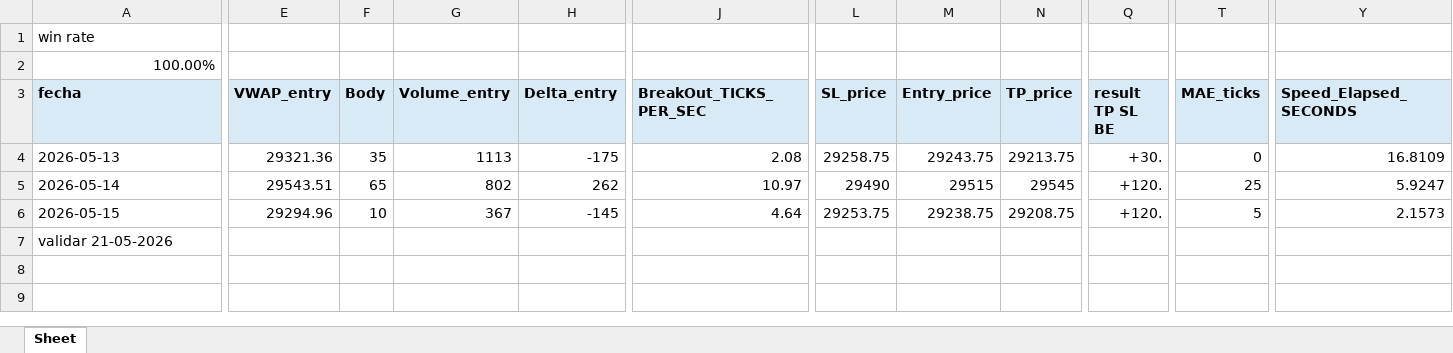
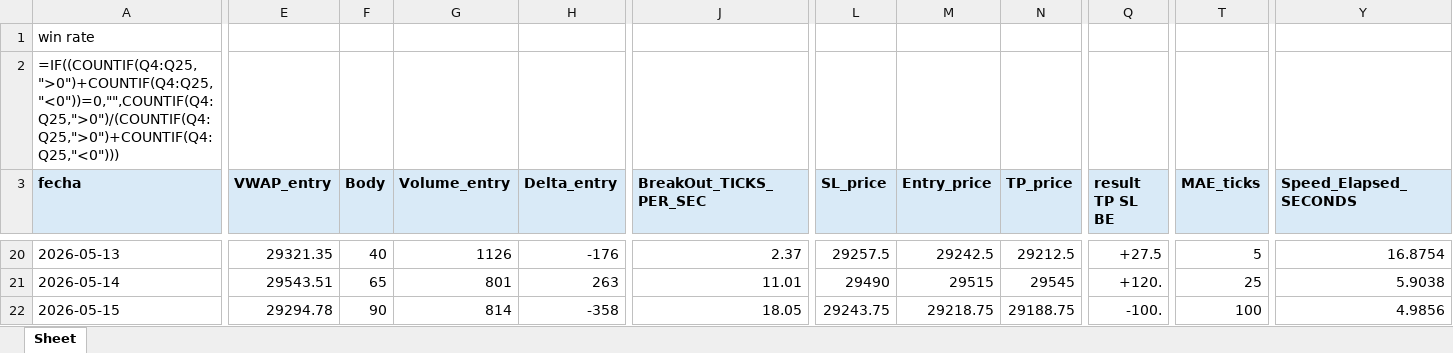
Before and after one commit to Edd1eware/OpeningRangeSetup, an Excel workbook: EddiewareOpeningRangeSetup/EddiewareOpeningRangeSetup/Score_indicator_results_updated_fallback.xlsx, sheet Sheet, drawn as a sheet; only a part is shown, gaps mark what is left out; values as stored, in another font and other column widths than the file's, no borders; formulas without a stored value are shown as written; removed rows and columns are numbered as before the commit, all else as after; rows hold the shown columns only; the diff covers the shown part only; the diff names each change by its address in the sheet, - before the commit and + after, or states it on an @@ line.

```diff
--- a/EddiewareOpeningRangeSetup/EddiewareOpeningRangeSetup/Score_indicator_results_updated_fallback.xlsx (sheet Sheet)
+++ b/EddiewareOpeningRangeSetup/EddiewareOpeningRangeSetup/Score_indicator_results_updated_fallback.xlsx (sheet Sheet)
-row 2: 100.00%
+row 2: =IF((COUNTIF(Q4:Q25,">0")+COUNTIF(Q4:Q25,"<0"))=0,"",COUNTIF(Q4:Q25,">0")/(COUNTIF(Q4:Q25,">0")+COUNTIF(Q4:Q25,"<0")))
-E20 (VWAP_entry): 29321.36
+E20 (VWAP_entry): 29321.35
-F20 (Body): 35
+F20 (Body): 40
-G20 (Volume_entry): 1113
+G20 (Volume_entry): 1126
-H20 (Delta_entry): -175
+H20 (Delta_entry): -176
-J20 (BreakOut_TICKS_PER_SEC): 2.08
+J20 (BreakOut_TICKS_PER_SEC): 2.37
-L20 (SL_price): 29258.75
+L20 (SL_price): 29257.5
-M20 (Entry_price): 29243.75
+M20 (Entry_price): 29242.5
-N20 (TP_price): 29213.75
+N20 (TP_price): 29212.5
-Q20 (result TP SL BE): +30.
+Q20 (result TP SL BE): +27.5
-T20 (MAE_ticks): 0
+T20 (MAE_ticks): 5
-Y20 (Speed_Elapsed_SECONDS): 16.8109
+Y20 (Speed_Elapsed_SECONDS): 16.8754
-G21 (Volume_entry): 802
+G21 (Volume_entry): 801
-H21 (Delta_entry): 262
+H21 (Delta_entry): 263
-J21 (BreakOut_TICKS_PER_SEC): 10.97
+J21 (BreakOut_TICKS_PER_SEC): 11.01
-Y21 (Speed_Elapsed_SECONDS): 5.9247
+Y21 (Speed_Elapsed_SECONDS): 5.9038
-E22 (VWAP_entry): 29294.96
+E22 (VWAP_entry): 29294.78
-F22 (Body): 10
+F22 (Body): 90
-G22 (Volume_entry): 367
+G22 (Volume_entry): 814
-H22 (Delta_entry): -145
+H22 (Delta_entry): -358
-J22 (BreakOut_TICKS_PER_SEC): 4.64
+J22 (BreakOut_TICKS_PER_SEC): 18.05
-L22 (SL_price): 29253.75
+L22 (SL_price): 29243.75
-M22 (Entry_price): 29238.75
+M22 (Entry_price): 29218.75
-N22 (TP_price): 29208.75
+N22 (TP_price): 29188.75
-Q22 (result TP SL BE): +120.
+Q22 (result TP SL BE): -100.
-T22 (MAE_ticks): 5
+T22 (MAE_ticks): 100
-Y22 (Speed_Elapsed_SECONDS): 2.1573
+Y22 (Speed_Elapsed_SECONDS): 4.9856
-row 7: validar 21-05-2026
```
Also changed, not shown: 19 added rows and 10 edited cells elsewhere in this sheet, EddiewareOpeningRangeSetup/EddiewareOpeningRangeSetup/Score_indicator_results_from_root_folder.xlsx, EddiewareOpeningRangeSetup/EddiewareOpeningRangeSetup/Score_indicator_results_updated.xlsx, 11 other files.
